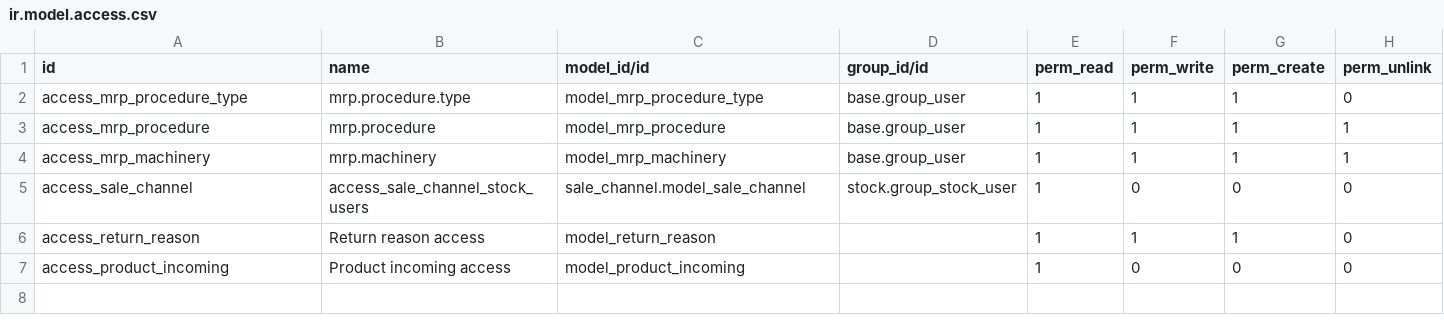
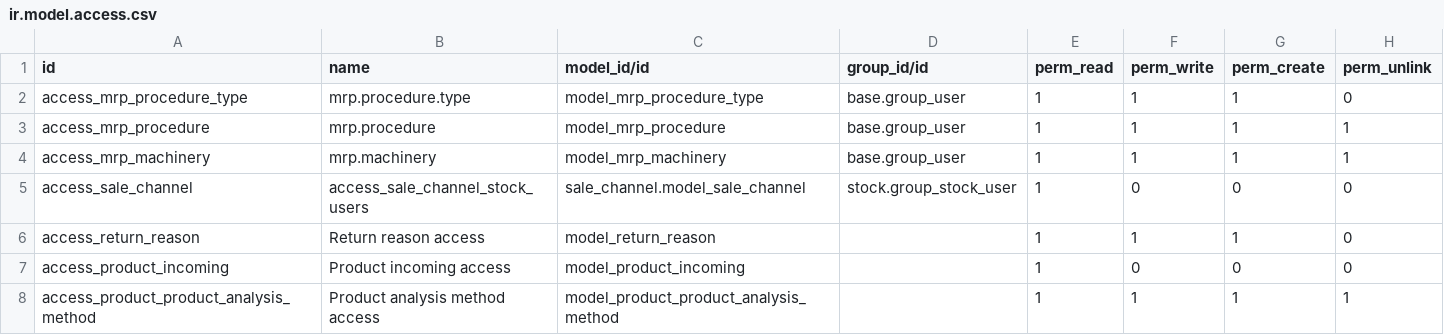
Before and after one commit to Pexego/PXGO_00064_2014_PHA, a CSV file: project-addons/custom_views/security/ir.model.access.csv, drawn as a sheet.

Commit message:
Nuevos campos de PNT en ficha de producto

```diff
--- a/project-addons/custom_views/security/ir.model.access.csv
+++ b/project-addons/custom_views/security/ir.model.access.csv
@@ -7 +7,2 @@ access_return_reason,Return reason access,model_return_reason,,1,1,1,0
 access_product_incoming,Product incoming access,model_product_incoming,,1,0,0,0
+access_product_product_analysis_method,Product analysis method access,model_product_product_analysis_method,,1,1,1,1
```
Also changed, not shown: 3 other files.
